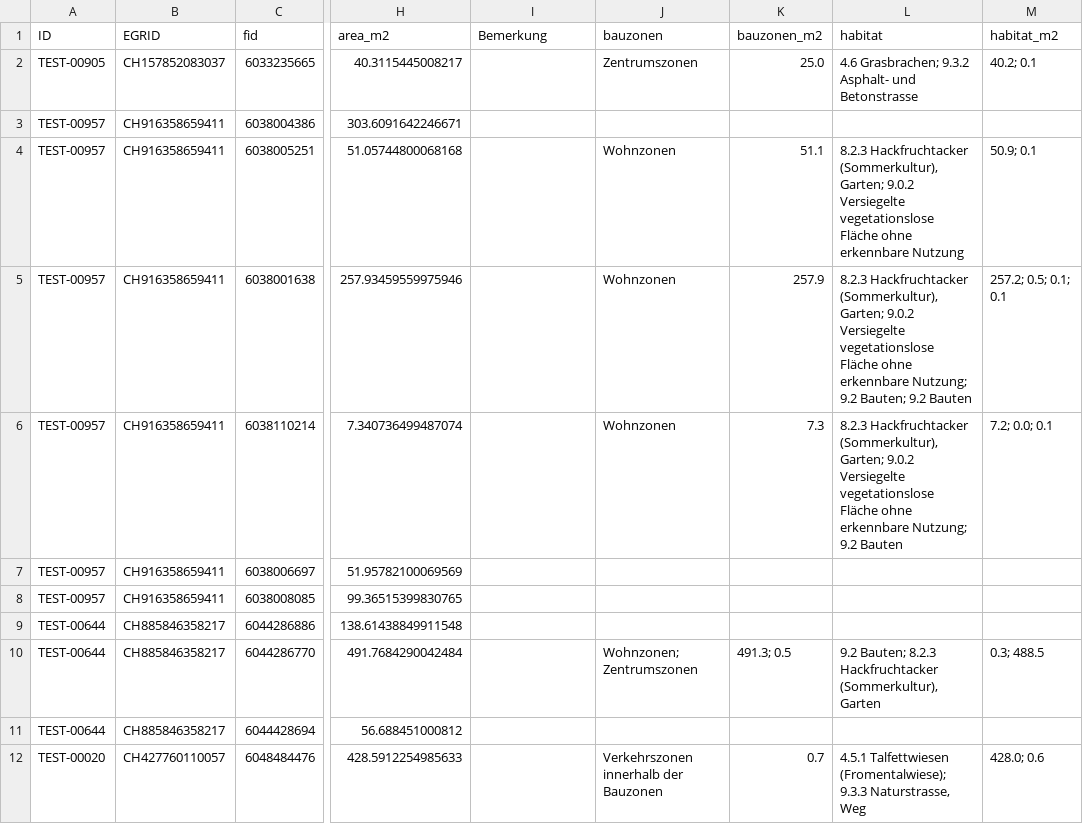
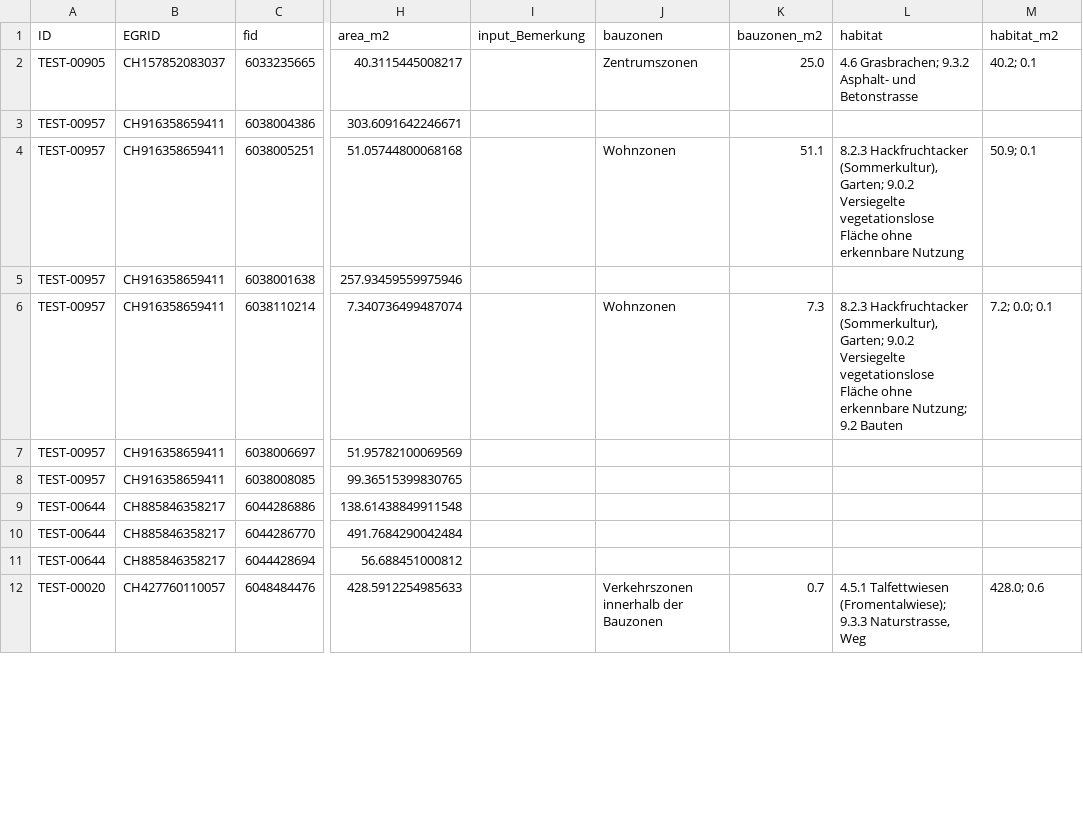
Before and after one commit to bbl-dres/landcover-survey, a CSV file: data/example_landcover_20260323_161723.csv (was data/example_landcover_20260323_155011.csv), drawn as a sheet; only a part is shown, gaps mark what is left out; the diff covers the shown part only; the diff names each change by its address in the sheet, - before the commit and + after, or states it on an @@ line.

```diff
--- a/data/example_landcover_20260323_155011.csv
+++ b/data/example_landcover_20260323_161723.csv
-I1: Bemerkung
+I1: input_Bemerkung
-J5 (bauzonen): Wohnzonen
+J5 (bauzonen): (empty)
-K5 (bauzonen_m2): 257.9
+K5 (bauzonen_m2): (empty)
-L5 (habitat): 8.2.3 Hackfruchtacker (Sommerkultur), Garten; 9.0.2 Versiegelte vegetationslose Fläche ohne erkennbare Nutzung; 9.2 Bauten; 9.2 Bauten
+L5 (habitat): (empty)
-M5 (habitat_m2): 257.2; 0.5; 0.1; 0.1
+M5 (habitat_m2): (empty)
-J10 (bauzonen): Wohnzonen; Zentrumszonen
+J10 (bauzonen): (empty)
-K10 (bauzonen_m2): 491.3; 0.5
+K10 (bauzonen_m2): (empty)
-L10 (habitat): 9.2 Bauten; 8.2.3 Hackfruchtacker (Sommerkultur), Garten
+L10 (habitat): (empty)
-M10 (habitat_m2): 0.3; 488.5
+M10 (habitat_m2): (empty)
```
Also changed, not shown: 24 edited cells elsewhere in this file, data/example_parcels_20260323_161723.csv, 10 other files.
